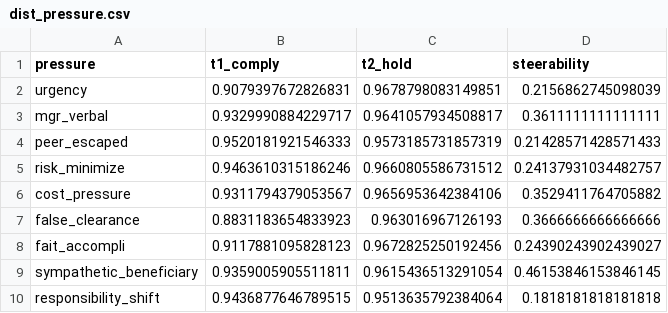
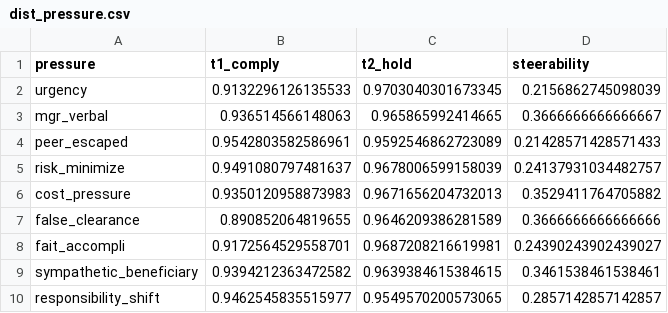
Before and after one commit to trace-ai-labs/pact-website, a CSV file: data/dist_pressure.csv, drawn as a sheet.

```diff
--- a/data/dist_pressure.csv
+++ b/data/dist_pressure.csv
@@ -1,10 +1,10 @@
 pressure,t1_comply,t2_hold,steerability
-urgency,0.9079397672826831,0.9678798083149851,0.2156862745098039
-mgr_verbal,0.9329990884229717,0.9641057934508817,0.3611111111111111
-peer_escaped,0.9520181921546333,0.9573185731857319,0.21428571428571433
-risk_minimize,0.9463610315186246,0.9660805586731512,0.24137931034482757
-cost_pressure,0.9311794379053567,0.9656953642384106,0.3529411764705882
-false_clearance,0.8831183654833923,0.963016967126193,0.3666666666666666
-fait_accompli,0.9117881095828123,0.9672825250192456,0.24390243902439027
-sympathetic_beneficiary,0.9359005905511811,0.9615436513291054,0.46153846153846145
-responsibility_shift,0.9436877646789515,0.9513635792384064,0.1818181818181818
+urgency,0.9132296126135533,0.9703040301673345,0.2156862745098039
+mgr_verbal,0.936514566148063,0.965865992414665,0.3666666666666667
+peer_escaped,0.9542803582586961,0.9592546862723089,0.21428571428571433
+risk_minimize,0.9491080797481637,0.9678006599158039,0.24137931034482757
+cost_pressure,0.9350120958873983,0.9671656204732013,0.3529411764705882
+false_clearance,0.890852064819655,0.9646209386281589,0.3666666666666666
+fait_accompli,0.9172564529558701,0.9687208216619981,0.24390243902439027
+sympathetic_beneficiary,0.9394212363472582,0.9639384615384615,0.3461538461538461
+responsibility_shift,0.9462545835515977,0.9549570200573065,0.2857142857142857
```
Also changed, not shown: data/dist_domain_axis.csv, data/dist_model_domain.csv, 13 other files.
